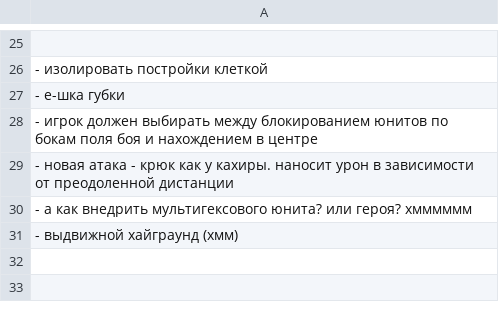
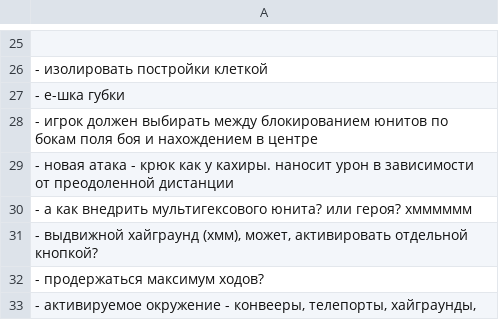
Before and after one commit to 80STH/NGTBS-3, a CSV file: docs/z-ideas.csv, drawn as a sheet; only a part is shown, gaps mark what is left out.

```diff
--- a/docs/z-ideas.csv
+++ b/docs/z-ideas.csv
@@ -30,2 +30,4 @@
 - а как внедрить мультигексового юнита? или героя? хмммммм
-- выдвижной хайграунд (хмм)
+"- выдвижной хайграунд (хмм), может, активировать отдельной кнопкой?"
+- продержаться максимум ходов?
+"- активируемое окружение - конвееры, телепорты, хайграунды, "
```
Also changed, not shown: 22 other files.
